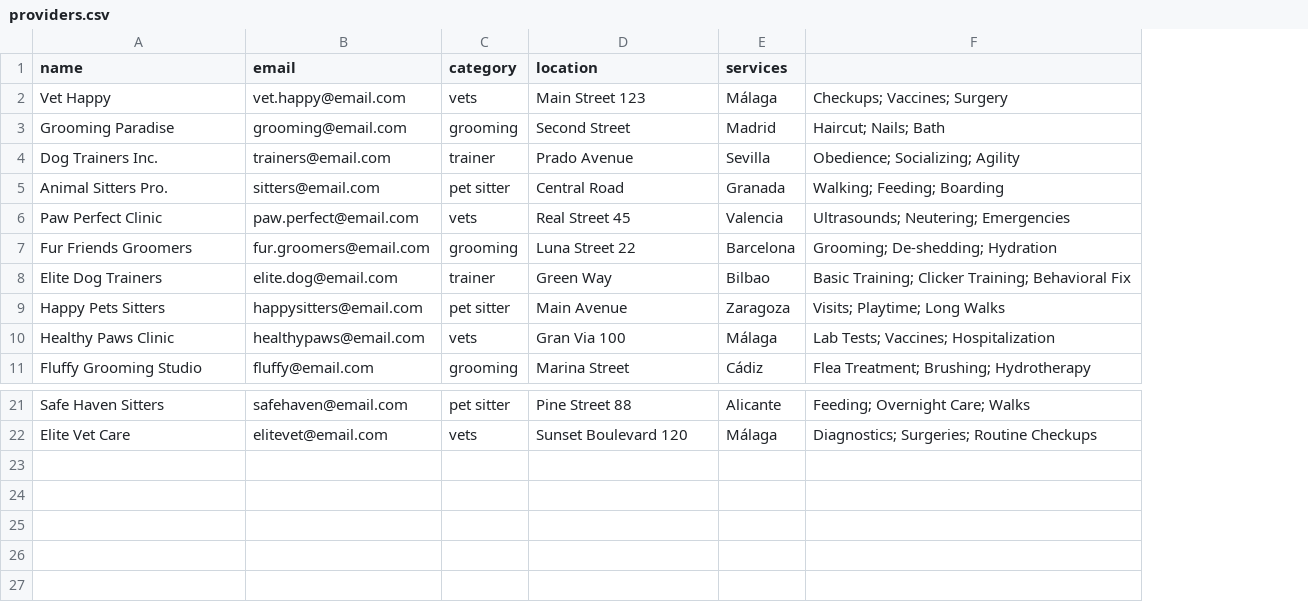
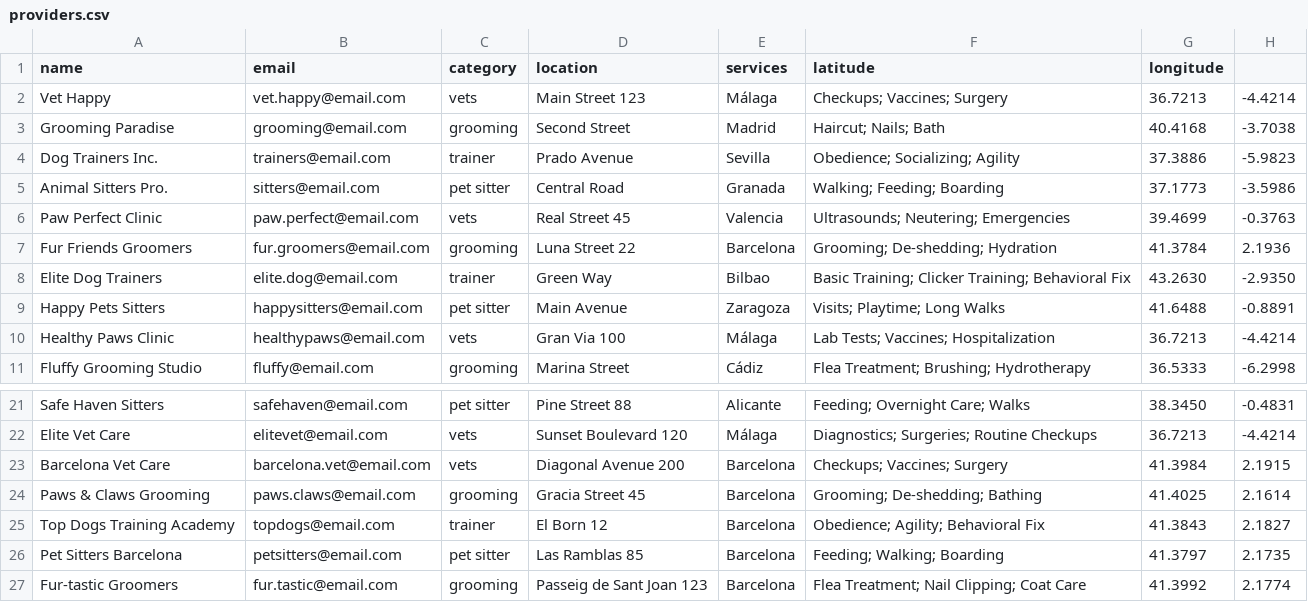
Before and after one commit to pablodpp3/isdi-bootcamp-202409, a CSV file: staff/pablo-delgado/project/dat/providers.csv, drawn as a sheet; only a part is shown, gaps mark what is left out; the diff names each change by its address in the sheet, - before the commit and + after, or states it on an @@ line.

```diff
--- a/staff/pablo-delgado/project/dat/providers.csv
+++ b/staff/pablo-delgado/project/dat/providers.csv
+column G (longitude), rows 2-11: 36.7213 | 40.4168 | 37.3886 | 37.1773 | 39.4699 | 41.3784 | 43.2630 | 41.6488 | 36.7213 | 36.5333; rows 21-22: 38.3450 | 36.7213
+column H, rows 2-11: -4.4214 | -3.7038 | -5.9823 | -3.5986 | -0.3763 | 2.1936 | -2.9350 | -0.8891 | -4.4214 | -6.2998; rows 21-22: -0.4831 | -4.4214
-F1: (empty)
+F1: latitude
+row 23: Barcelona Vet Care | barcelona.vet@email.com | vets | Diagonal Avenue 200 | Barcelona | Checkups; Vaccines; Surgery | 41.3984 | 2.1915
+row 24: Paws & Claws Grooming | paws.claws@email.com | grooming | Gracia Street 45 | Barcelona | Grooming; De-shedding; Bathing | 41.4025 | 2.1614
+row 25: Top Dogs Training Academy | topdogs@email.com | trainer | El Born 12 | Barcelona | Obedience; Agility; Behavioral Fix | 41.3843 | 2.1827
+row 26: Pet Sitters Barcelona | petsitters@email.com | pet sitter | Las Ramblas 85 | Barcelona | Feeding; Walking; Boarding | 41.3797 | 2.1735
+row 27: Fur-tastic Groomers | fur.tastic@email.com | grooming | Passeig de Sant Joan 123 | Barcelona | Flea Treatment; Nail Clipping; Coat Care | 41.3992 | 2.1774
```
Also changed, not shown: 20 other files.
